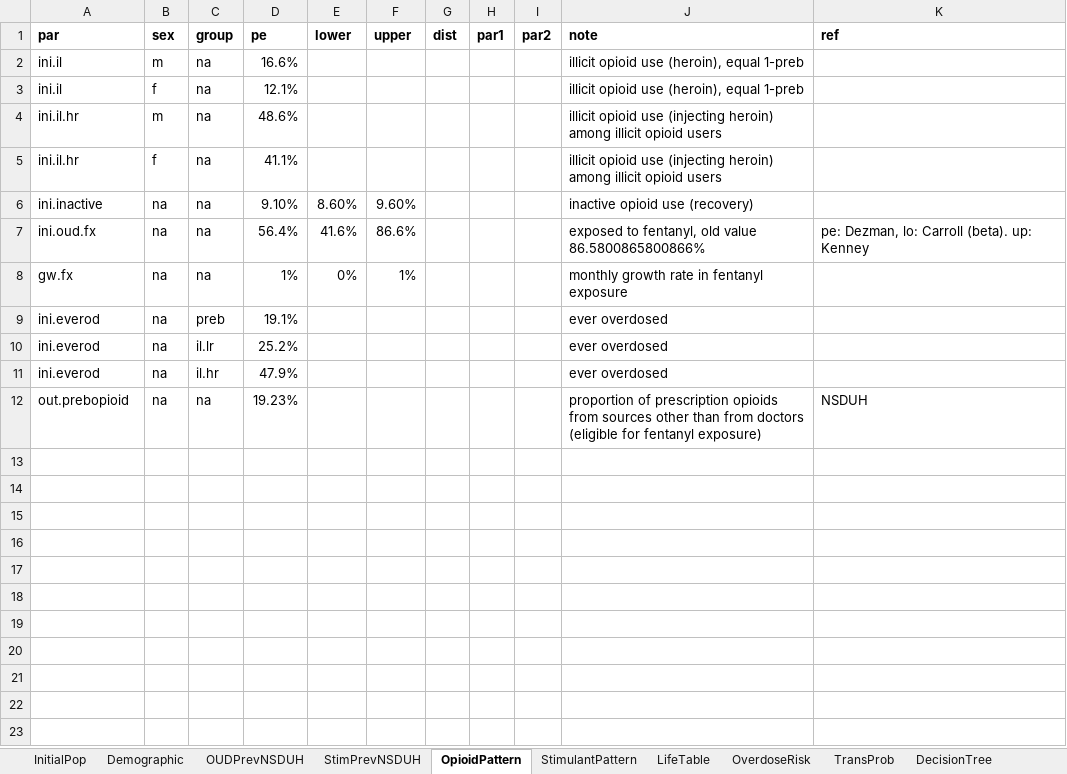
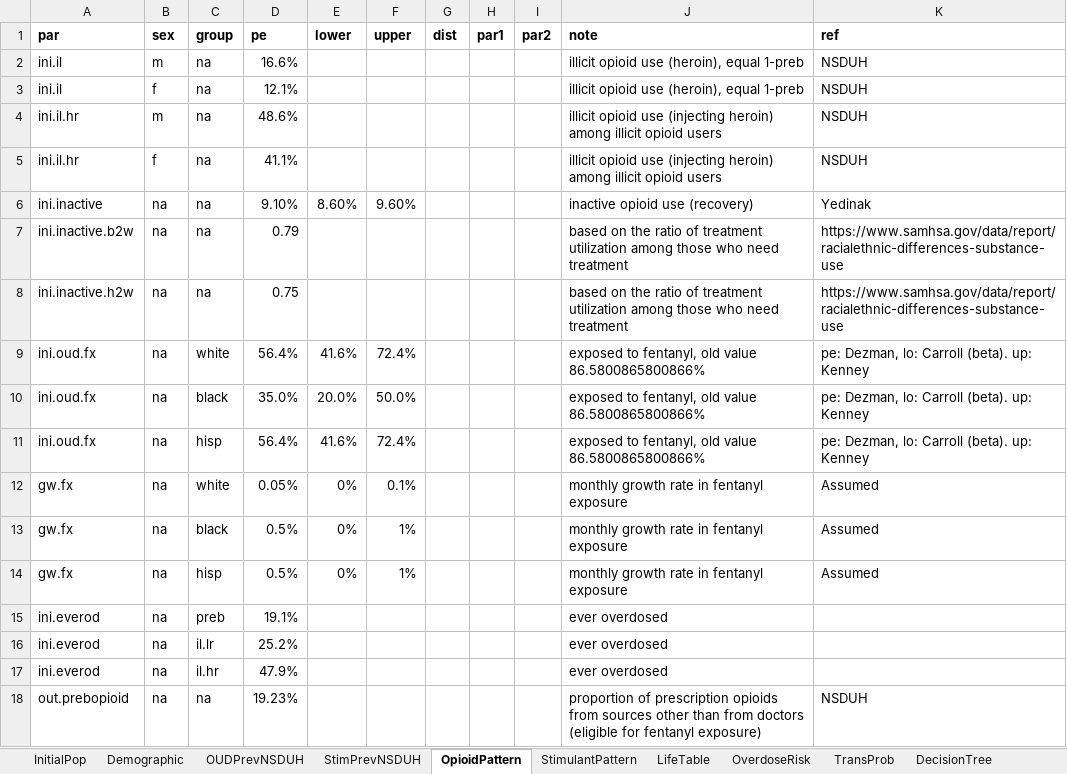
Before and after one commit to pph-collective/profound-model, an Excel workbook: Inputs/MasterTable.xlsx, sheet OpioidPattern, drawn as a sheet; values as stored, in another font and other column widths than the file's, no borders; addresses are those after the commit; the diff names each change by its address in the sheet, - before the commit and + after, or states it on an @@ line.

```diff
--- a/Inputs/MasterTable.xlsx (sheet OpioidPattern)
+++ b/Inputs/MasterTable.xlsx (sheet OpioidPattern)
-K2:K5 (ref): (empty)
+K2:K5 (ref): NSDUH
-K6 (ref): (empty)
+K6 (ref): Yedinak
+row 7: ini.inactive.b2w | na | na | 0.79 |  |  |  |  |  | based on the ratio of treatment utilization among those who need treatment | https://www.samhsa.gov/data/report/racialethnic-differences-substance-use
+row 8: ini.inactive.h2w | na | na | 0.75 |  |  |  |  |  | based on the ratio of treatment utilization among those who need treatment | https://www.samhsa.gov/data/report/racialethnic-differences-substance-use
-C9 (group): na
+C9 (group): white
-F9 (upper): 86.6%
+F9 (upper): 72.4%
+row 10: ini.oud.fx | na | black | 35.0% | 20.0% | 50.0% |  |  |  | exposed to fentanyl, old value 86.5800865800866% | pe: Dezman, lo: Carroll (beta). up: Kenney
+row 11: ini.oud.fx | na | hisp | 56.4% | 41.6% | 72.4% |  |  |  | exposed to fentanyl, old value 86.5800865800866% | pe: Dezman, lo: Carroll (beta). up: Kenney
+row 12: gw.fx | na | white | 0.05% | 0% | 0.1% |  |  |  | monthly growth rate in fentanyl exposure | Assumed
-C13 (group): na
+C13 (group): black
-D13 (pe): 1%
+D13 (pe): 0.5%
-K13 (ref): (empty)
+K13 (ref): Assumed
+row 14: gw.fx | na | hisp | 0.5% | 0% | 1% |  |  |  | monthly growth rate in fentanyl exposure | Assumed
```
Also changed, not shown: sheet Demographic, sheet NxDataOEND, sheet CalibPar, sheet Target, sheet LifeTable, sheet TransProb, 8 more sheets, other sheet tabs, formulas that keep their value, 23 other files.
